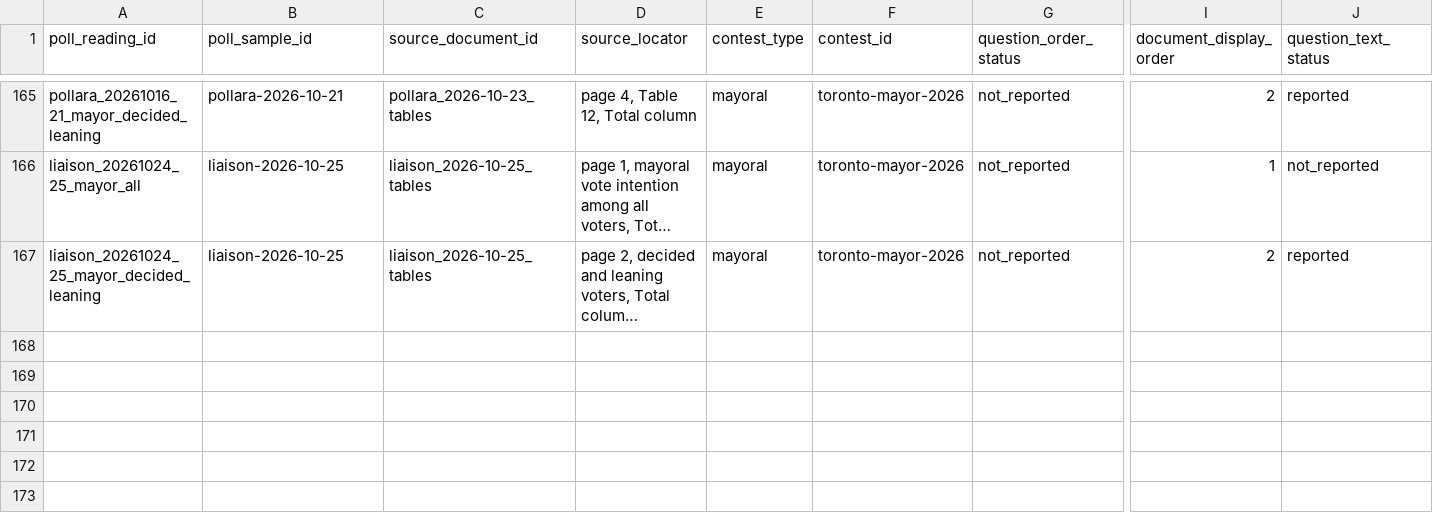
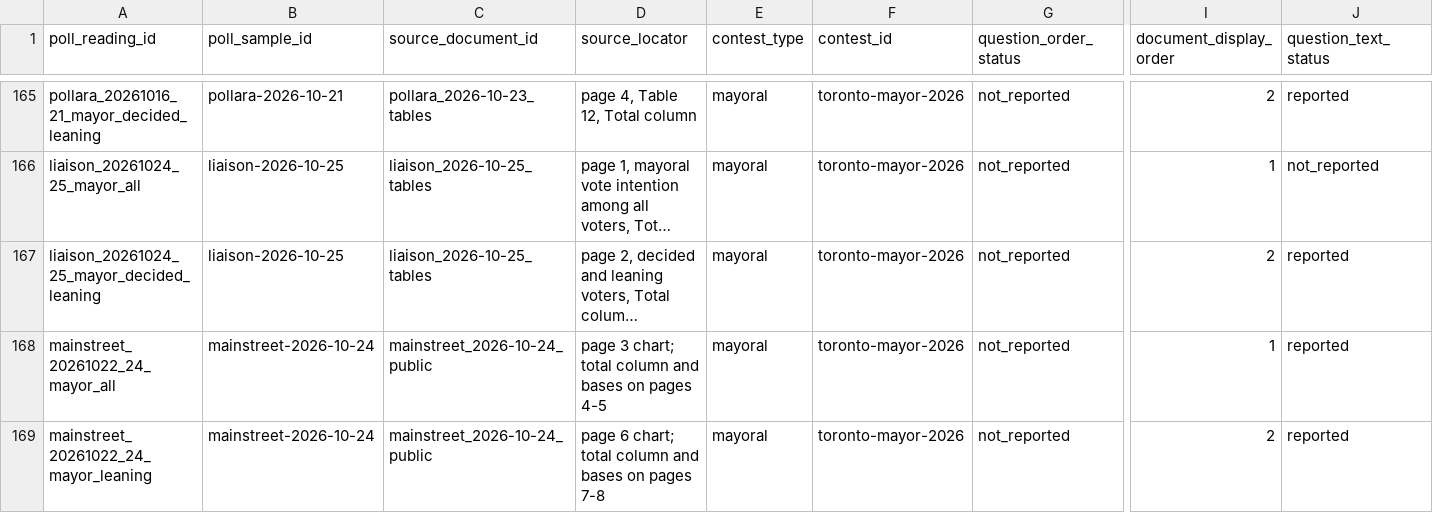
Before and after one commit to alexwolson/toronto-election-poll-tracker-data, a CSV file: data/raw/polls/poll_readings.csv, drawn as a sheet; only a part is shown, gaps mark what is left out; long unchanged cells end in …; rows hold the shown columns only; the diff covers the shown part only; the diff names each change by its address in the sheet, - before the commit and + after, or states it on an @@ line.

```diff
--- a/data/raw/polls/poll_readings.csv
+++ b/data/raw/polls/poll_readings.csv
+row 168: mainstreet_20261022_24_mayor_all | mainstreet-2026-10-24 | mainstreet_2026-10-24_public | page 3 chart; total column and bases on pages 4-5 | mayoral | toronto-mayor-2026 | not_reported | 1 | reported
+row 169: mainstreet_20261022_24_mayor_leaning | mainstreet-2026-10-24 | mainstreet_2026-10-24_public | page 6 chart; total column and bases on pages 7-8 | mayoral | toronto-mayor-2026 | not_reported | 2 | reported
```
Also changed, not shown: 4 added rows elsewhere in this file, data/raw/polls/poll_responses.csv, data/raw/polls/poll_samples.csv, 10 other files.
